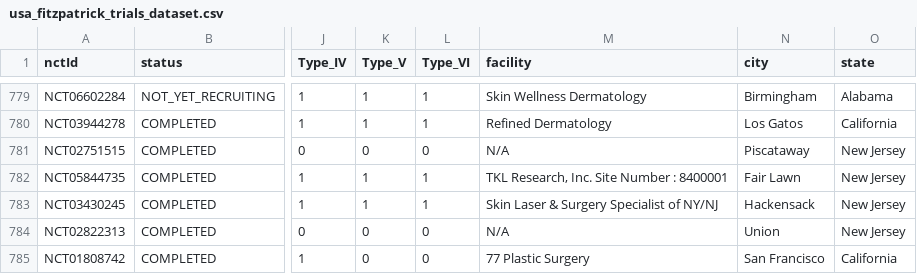
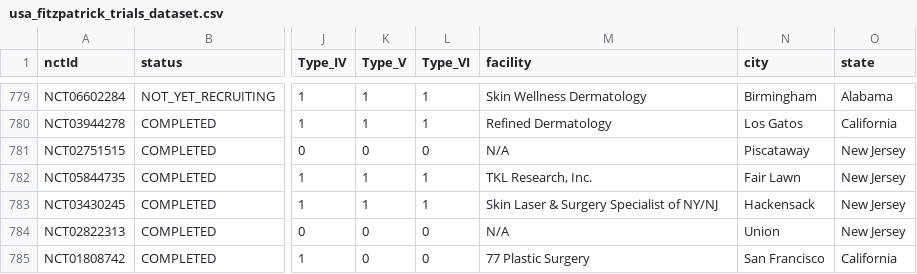
Before and after one commit to D4nnyGao/fitzpatrick-type-ctg, a CSV file: usa_map/usa_fitzpatrick_trials_dataset.csv, drawn as a sheet; only a part is shown, gaps mark what is left out; the diff names each change by its address in the sheet, - before the commit and + after, or states it on an @@ line.

```diff
--- a/usa_map/usa_fitzpatrick_trials_dataset.csv
+++ b/usa_map/usa_fitzpatrick_trials_dataset.csv
-M782 (facility): TKL Research, Inc. Site Number : 8400001
+M782 (facility): TKL Research, Inc.
```
Also changed, not shown: 2 other files.
